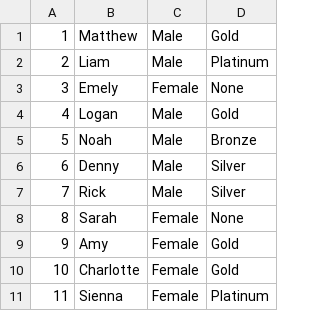
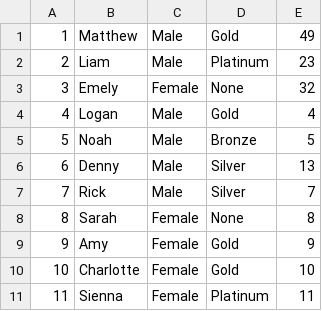
Before and after one commit to MyLife4What/grocery-store, a CSV file: data/customers.csv, drawn as a sheet; only a part is shown; the diff names each change by its address in the sheet, - before the commit and + after, or states it on an @@ line.

```diff
--- a/data/customers.csv
+++ b/data/customers.csv
+column E, rows 1-11: 49 | 23 | 32 | 4 | 5 | 13 | 7 | 8 | 9 | 10 | 11
```
Also changed, not shown: data/products.csv.
